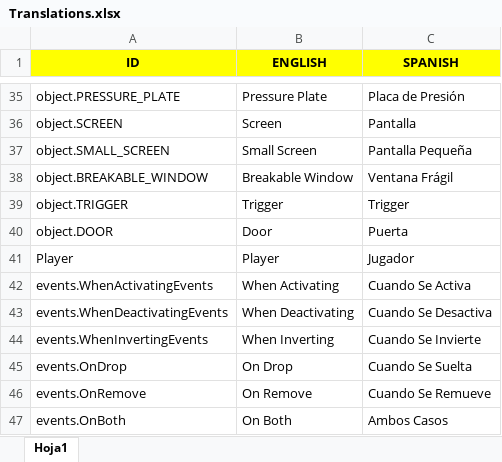
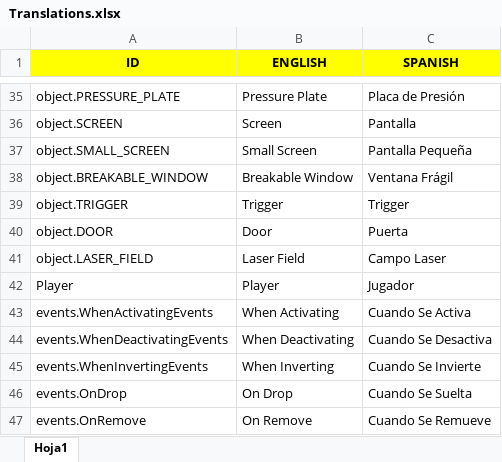
Before and after one commit to Javialonqv/FS_LevelEditor, an Excel workbook: Translations/Translations.xlsx, sheet Hoja1, drawn as a sheet; only a part is shown, gaps mark what is left out; the shorter side is filled out with more unchanged rows; values as stored, in another font and other column widths than the file's, no borders; the diff names each change by its address in the sheet, - before the commit and + after, or states it on an @@ line.

Commit message:
Added laser fields.

```diff
--- a/Translations/Translations.xlsx (sheet Hoja1)
+++ b/Translations/Translations.xlsx (sheet Hoja1)
+row 41: object.LASER_FIELD | Laser Field | Campo Laser
```
Also changed, not shown: 5 other files.
